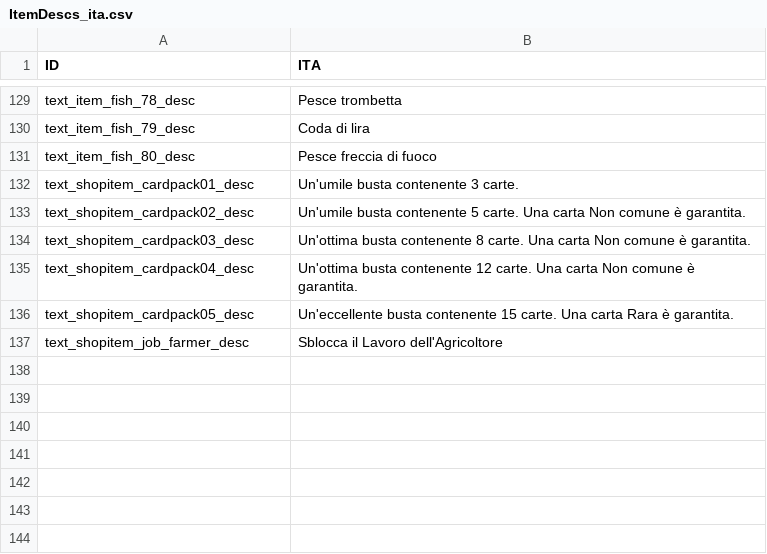
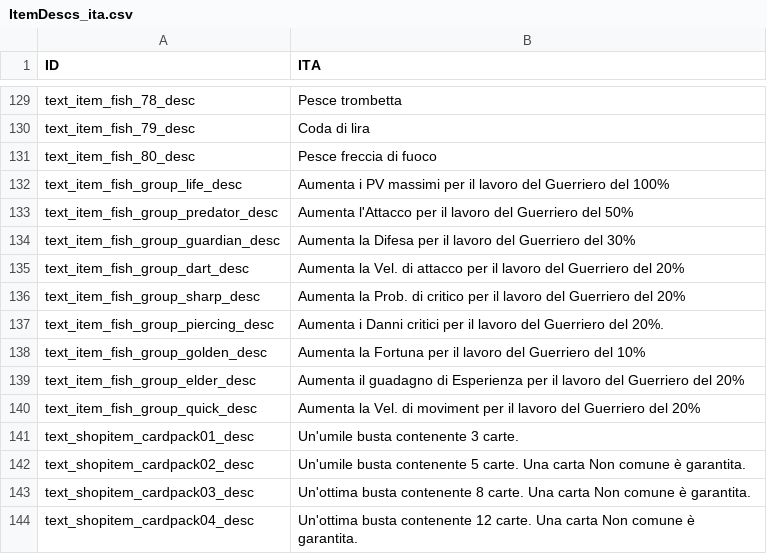
Before and after one commit to ChottoInc/DesktopIdle, a CSV file: TheBackgroundWarrior/Assets/Resources/Files/Localize/ita/ItemDescs_ita.csv, drawn as a sheet; only a part is shown, gaps mark what is left out; the shorter side is filled out with more unchanged rows.

```diff
--- a/TheBackgroundWarrior/Assets/Resources/Files/Localize/ita/ItemDescs_ita.csv
+++ b/TheBackgroundWarrior/Assets/Resources/Files/Localize/ita/ItemDescs_ita.csv
@@ -131,2 +131,11 @@ text_item_fish_79_desc,Coda di lira
 text_item_fish_80_desc,Pesce freccia di fuoco
+text_item_fish_group_life_desc,Aumenta i PV massimi per il lavoro del Guerriero del 100%
+text_item_fish_group_predator_desc,Aumenta l'Attacco per il lavoro del Guerriero del 50%
+text_item_fish_group_guardian_desc,Aumenta la Difesa per il lavoro del Guerriero del 30%
+text_item_fish_group_dart_desc,Aumenta la Vel. di attacco per il lavoro del Guerriero del 20%
+text_item_fish_group_sharp_desc,Aumenta la Prob. di critico per il lavoro del Guerriero del 20%
+text_item_fish_group_piercing_desc,Aumenta i Danni critici per il lavoro del Guerriero del 20%.
+text_item_fish_group_golden_desc,Aumenta la Fortuna per il lavoro del Guerriero del 10%
+text_item_fish_group_elder_desc,Aumenta il guadagno di Esperienza per il lavoro del Guerriero del 20%
+text_item_fish_group_quick_desc,Aumenta la Vel. di moviment per il lavoro del Guerriero del 20%
 text_shopitem_cardpack01_desc,Un'umile busta contenente 3 carte.
```
Also changed, not shown: TheBackgroundWarrior/Assets/Resources/Files/Localize/eng/ItemDescs_eng.csv, TheBackgroundWarrior/Assets/Resources/Files/Localize/eng/ItemNames_eng.csv, 17 other files.
